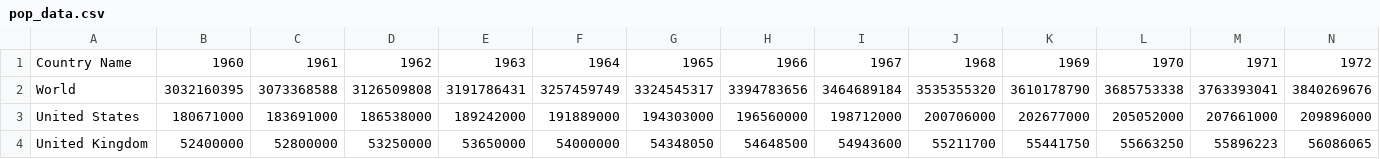
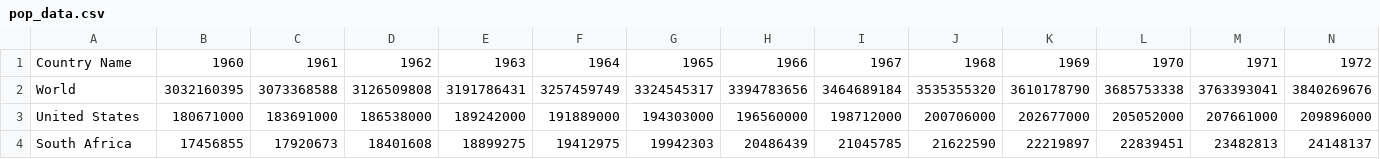
Before and after one commit to rfree18/math-modeling, a CSV file: final/data/pop_data.csv, drawn as a sheet; only a part is shown; removed rows and columns are numbered as before the commit, all else as after; rows hold the shown columns only; the diff names each change by its address in the sheet, - before the commit and + after, or states it on an @@ line.

```diff
--- a/final/data/pop_data.csv
+++ b/final/data/pop_data.csv
-row 4: United Kingdom | 52400000 | 52800000 | 53250000 | 53650000 | 54000000 | 54348050 | 54648500 | 54943600 | 55211700 | 55441750 | 55663250 | 55896223 | 56086065
+row 4: South Africa | 17456855 | 17920673 | 18401608 | 18899275 | 19412975 | 19942303 | 20486439 | 21045785 | 21622590 | 22219897 | 22839451 | 23482813 | 24148137
```
Also changed, not shown: final/data/gdp_new.csv, 6 other files.
